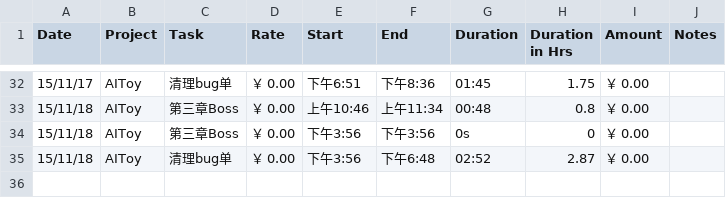
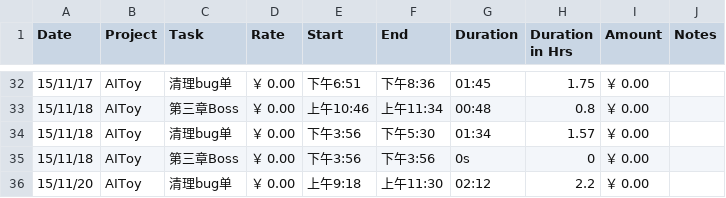
Before and after one commit to fonzieyang/fonzieyang.github.com, a CSV file: ical/tyme_for_cal.csv, drawn as a sheet; only a part is shown, gaps mark what is left out.

```diff
--- a/ical/tyme_for_cal.csv
+++ b/ical/tyme_for_cal.csv
@@ -33,3 +33,4 @@ Date,Project,Task,Rate,Start,End,Duration,Duration in Hrs,Amount,Notes
 15/11/18,AIToy,第三章Boss,￥ 0.00,上午10:46,上午11:34,00:48,0.8,￥ 0.00,
+15/11/18,AIToy,清理bug单,￥ 0.00,下午3:56,下午5:30,01:34,1.57,￥ 0.00,
 15/11/18,AIToy,第三章Boss,￥ 0.00,下午3:56,下午3:56,0s,0,￥ 0.00,
-15/11/18,AIToy,清理bug单,￥ 0.00,下午3:56,下午6:48,02:52,2.87,￥ 0.00,
+15/11/20,AIToy,清理bug单,￥ 0.00,上午9:18,上午11:30,02:12,2.2,￥ 0.00,
```
Also changed, not shown: 2 other files.
